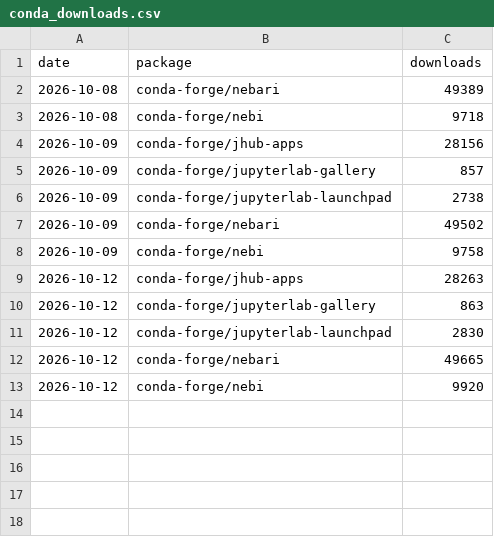
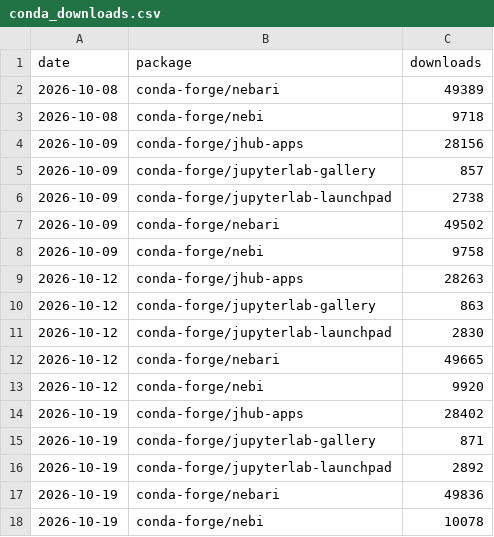
Before and after one commit to khuyentran1401/oss-metrics, a CSV file: data/conda_downloads.csv, drawn as a sheet.

```diff
--- a/data/conda_downloads.csv
+++ b/data/conda_downloads.csv
@@ -13 +13,6 @@ date,package,downloads
 2026-10-12,conda-forge/nebi,9920
+2026-10-19,conda-forge/jhub-apps,28402
+2026-10-19,conda-forge/jupyterlab-gallery,871
+2026-10-19,conda-forge/jupyterlab-launchpad,2892
+2026-10-19,conda-forge/nebari,49836
+2026-10-19,conda-forge/nebi,10078
```
Also changed, not shown: data/container_pulls.csv, data/pypi_daily.csv, 3 other files.
